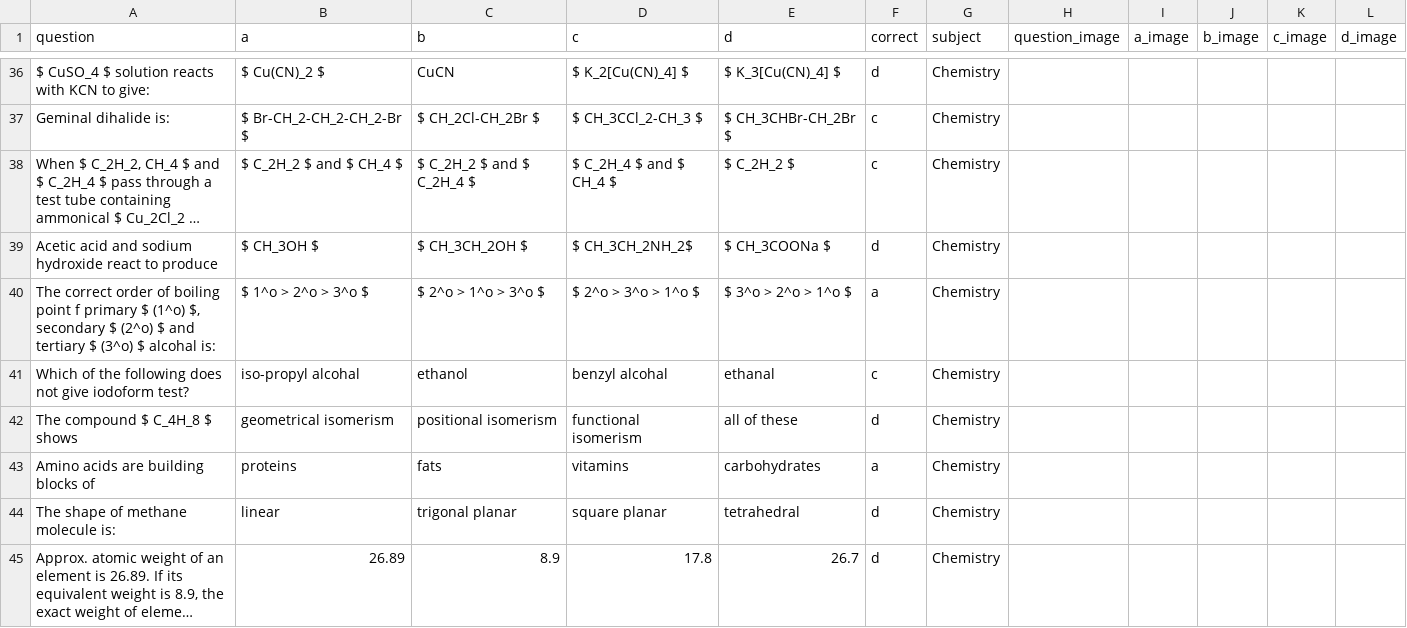
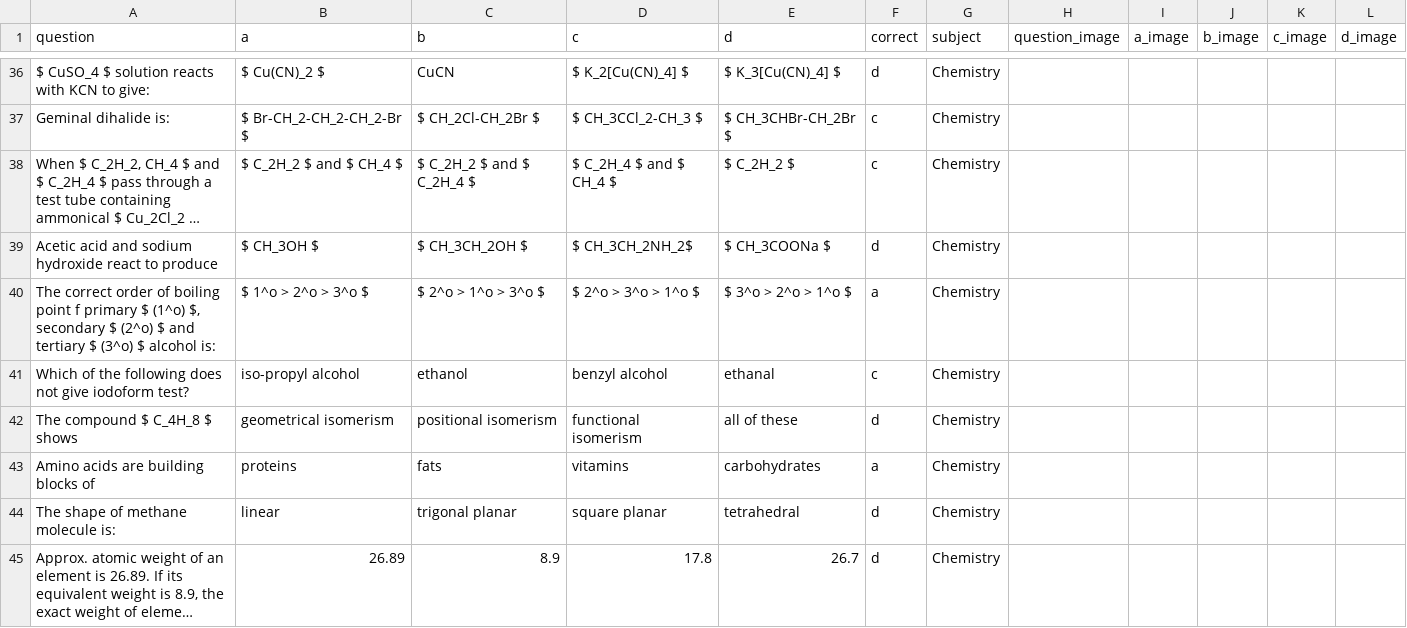
Before and after one commit to bhandariroshan/mcqapp, a CSV file: apps/exam_api/iom-new/set-1.csv, drawn as a sheet; only a part is shown, gaps mark what is left out; long unchanged cells end in ….

```diff
--- a/apps/exam_api/iom-new/set-1.csv
+++ b/apps/exam_api/iom-new/set-1.csv
@@ -39,4 +39,4 @@ Geminal dihalide is:,$ Br-CH_2-CH_2-CH_2-Br $,$ CH_2Cl-CH_2Br $,$ CH_3CCl_2-CH_3
 Acetic acid and sodium hydroxide react to produce,$ CH_3OH $,$ CH_3CH_2OH $,$ CH_3CH_2NH_2$,$ CH_3COONa $,d,Chemistry,,,,,
-"The correct order of boiling point f primary $ (1^o) $, secondary $ (2^o) $ and tertiary $ (3^o) $ alcohal is:",$ 1^o > 2^o > 3^o $,$ 2^o > 1^o > 3^o $,$ 2^o > 3^o > 1^o $,$ 3^o > 2^o > 1^o $,a,Chemistry,,,,,
-Which of the following does not give iodoform test?,iso-propyl alcohal,ethanol,benzyl alcohal,ethanal,c,Chemistry,,,,,
+"The correct order of boiling point f primary $ (1^o) $, secondary $ (2^o) $ and tertiary $ (3^o) $ alcohol is:",$ 1^o > 2^o > 3^o $,$ 2^o > 1^o > 3^o $,$ 2^o > 3^o > 1^o $,$ 3^o > 2^o > 1^o $,a,Chemistry,,,,,
+Which of the following does not give iodoform test?,iso-propyl alcohol,ethanol,benzyl alcohol,ethanal,c,Chemistry,,,,,
 The compound $ C_4H_8 $ shows,geometrical isomerism,positional isomerism,functional isomerism,all of these,d,Chemistry,,,,,
```
Also changed, not shown: apps/exam_api/iom-new/set-3.csv, apps/exam_api/iom-new/set-4.csv, 10 other files.
